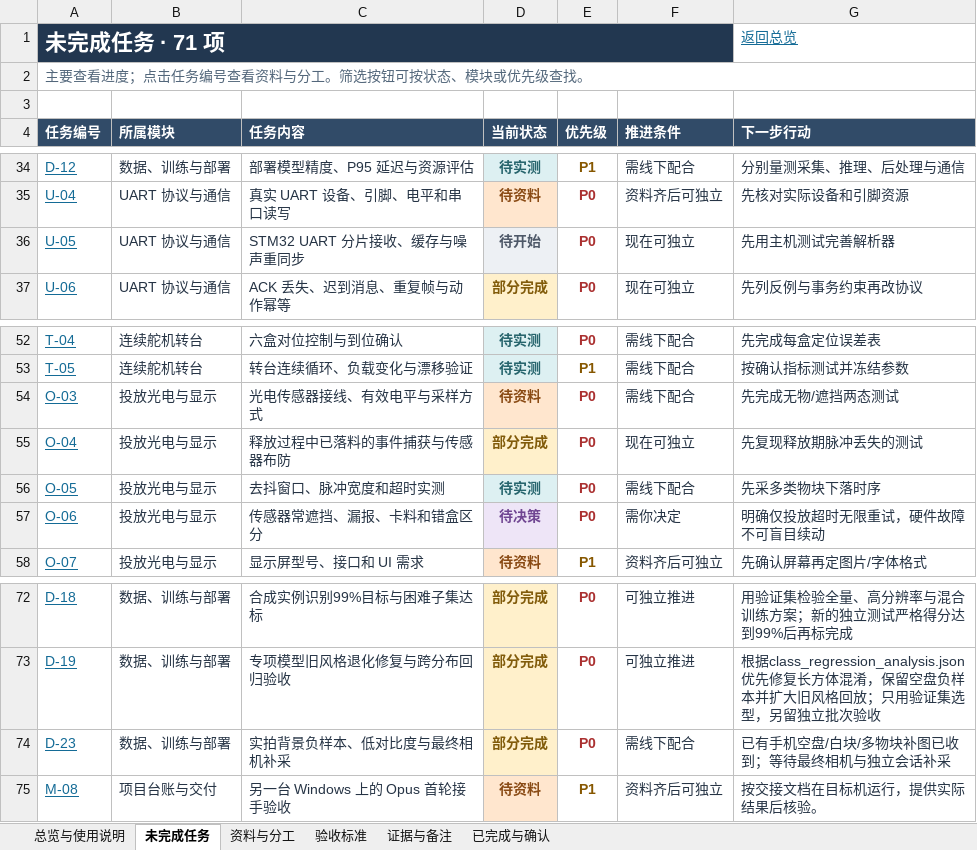
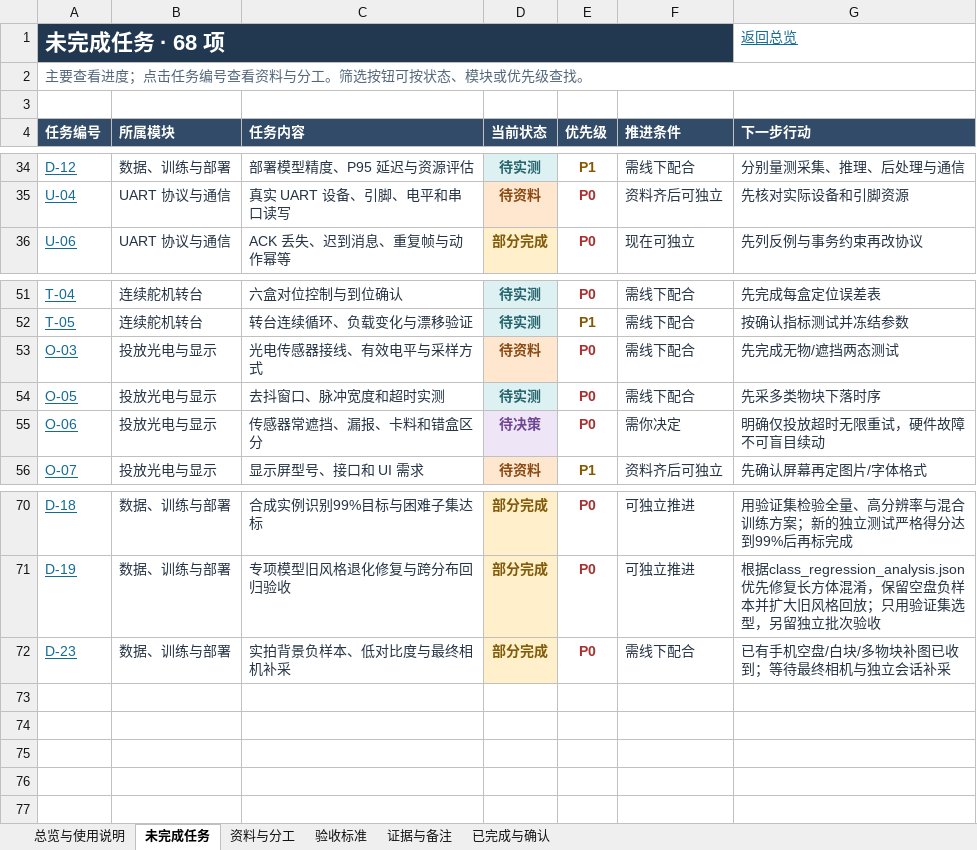
Before and after one commit to zhangyizhen123/smart-sorting, an Excel workbook: docs/任务跟踪表.xlsx, sheet 未完成任务, drawn as a sheet; only a part is shown, gaps mark what is left out; values as stored, in another font and other column widths than the file's, no borders; table styles not drawn; the diff names each change by its address in the sheet, - before the commit and + after, or states it on an @@ line.

```diff
--- a/docs/任务跟踪表.xlsx (sheet 未完成任务)
+++ b/docs/任务跟踪表.xlsx (sheet 未完成任务)
-A1 (任务编号): 未完成任务 · 71 项
+A1 (任务编号): 未完成任务 · 68 项
-row 36: U-05 | UART 协议与通信 | STM32 UART 分片接收、缓存与噪声重同步 | 待开始 | P0 | 现在可独立 | 先用主机测试完善解析器
-row 55: O-04 | 投放光电与显示 | 释放过程中已落料的事件捕获与传感器布防 | 部分完成 | P0 | 现在可独立 | 先复现释放期脉冲丢失的测试
-row 75: M-08 | 项目台账与交付 | 另一台 Windows 上的 Opus 首轮接手验收 | 待资料 | P1 | 资料齐后可独立 | 按交接文档在目标机运行，提供实际结果后核验。
```
Also changed, not shown: sheet 已完成与确认, sheet 证据与备注, sheet 资料与分工, sheet 总览与使用说明, sheet 验收标准, formulas that keep their value, 14 other files.
